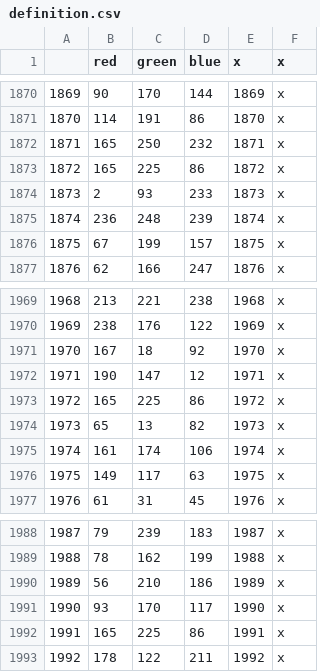
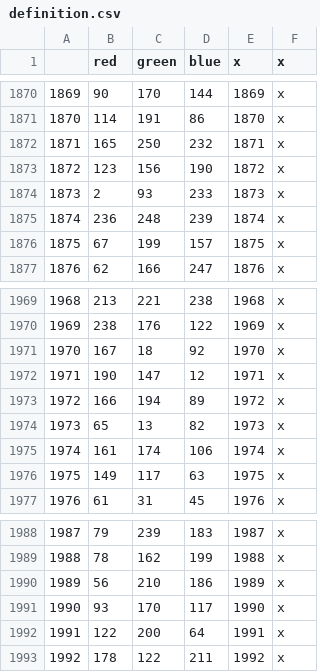
Before and after one commit to toilercleaner666/nirn, a CSV file: NirnUniversalis/map/definition.csv, drawn as a sheet; only a part is shown, gaps mark what is left out.

Commit message:
Update definition.csv

```diff
--- a/NirnUniversalis/map/definition.csv
+++ b/NirnUniversalis/map/definition.csv
@@ -1872,3 +1872,3 @@
 1871;165;250;232;1871;x
-1872;165;225;86;1872;x
+1872;123;156;190;1872;x
 1873;2;93;233;1873;x
@@ -1972,3 +1972,3 @@
 1971;190;147;12;1971;x
-1972;165;225;86;1972;x
+1972;166;194;89;1972;x
 1973;65;13;82;1973;x
@@ -1991,3 +1991,3 @@
 1990;93;170;117;1990;x
-1991;165;225;86;1991;x
+1991;122;200;64;1991;x
 1992;178;122;211;1992;x
```
